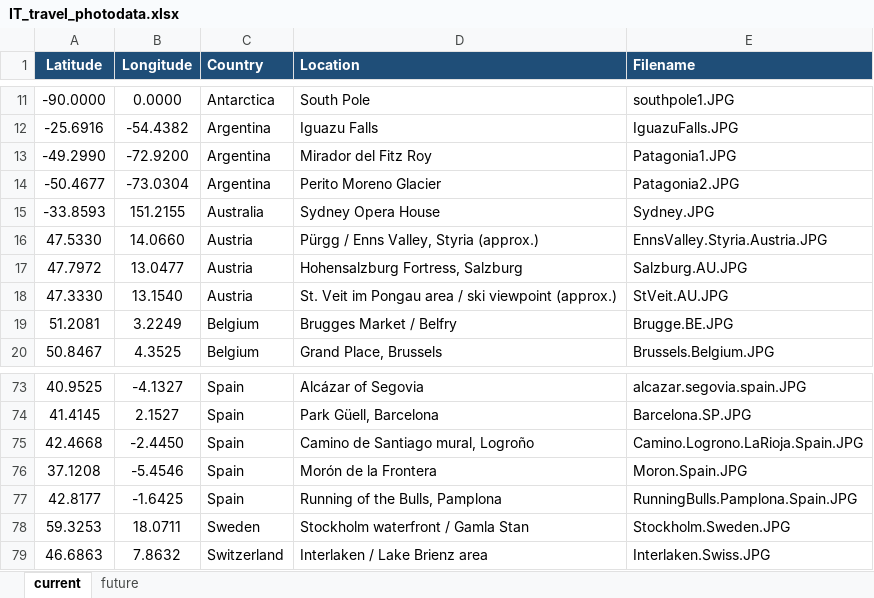
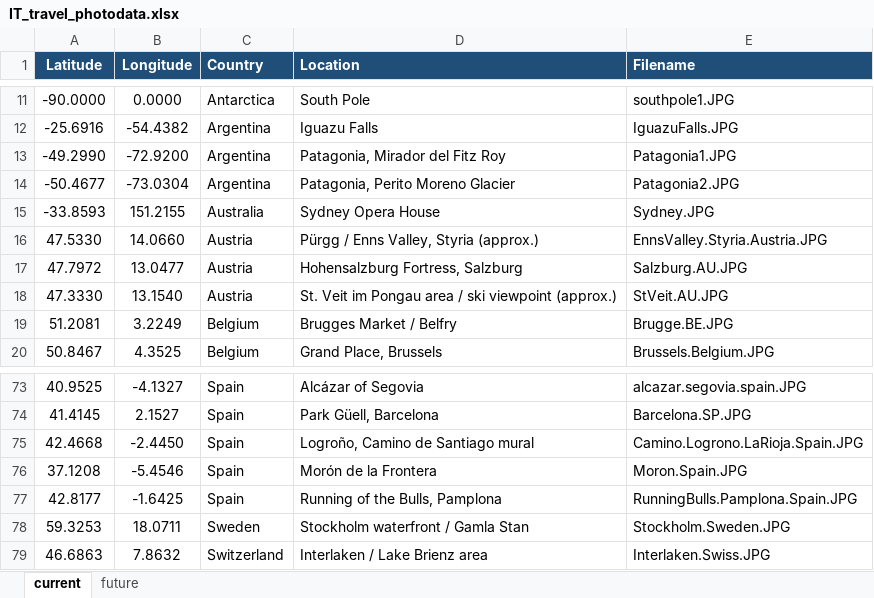
Before and after one commit to IntrepidTexan/Intrepid001, an Excel workbook: travel/IT_travel_photodata.xlsx, sheet current, drawn as a sheet; only a part is shown, gaps mark what is left out; values as stored, in another font and other column widths than the file's, no borders; the diff covers the shown part only; the diff names each change by its address in the sheet, - before the commit and + after, or states it on an @@ line.

```diff
--- a/travel/IT_travel_photodata.xlsx (sheet current)
+++ b/travel/IT_travel_photodata.xlsx (sheet current)
-D13 (Location): Mirador del Fitz Roy
+D13 (Location): Patagonia, Mirador del Fitz Roy
-D14 (Location): Perito Moreno Glacier
+D14 (Location): Patagonia, Perito Moreno Glacier
-D75 (Location): Camino de Santiago mural, Logroño
+D75 (Location): Logroño, Camino de Santiago mural
```
Also changed, not shown: 19 added rows and 1 edited cell elsewhere in this sheet.
